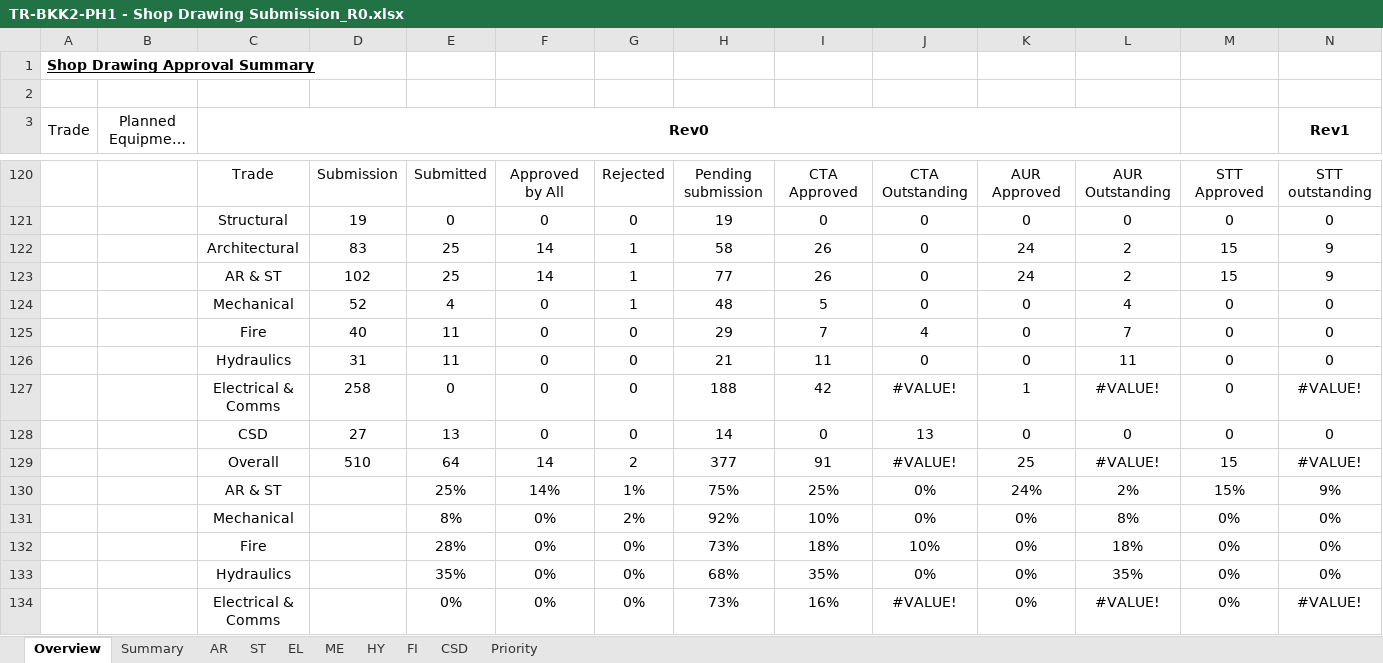
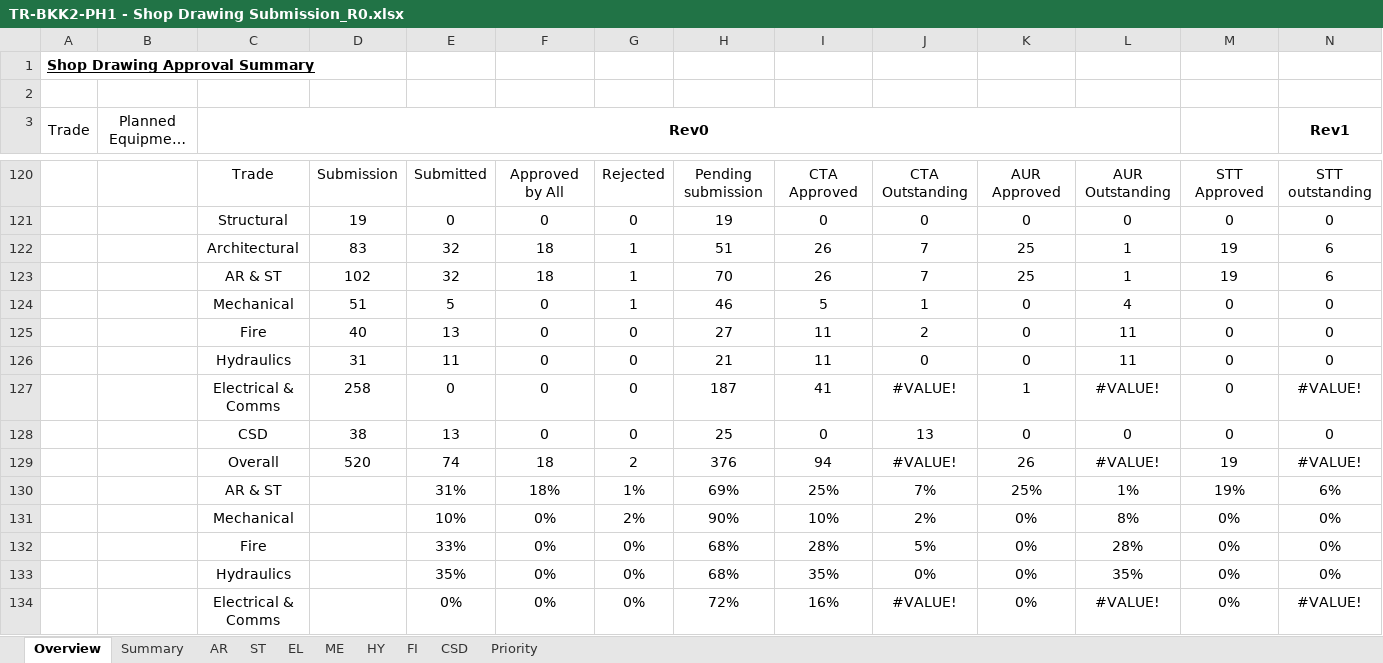
Before and after one commit to awra0007/BimTrack, an Excel workbook: TR-BKK2-PH1 - Shop Drawing Submission_R0.xlsx, sheet Overview, drawn as a sheet; only a part is shown, gaps mark what is left out; long unchanged cells end in …; values as stored, in another font and other column widths than the file's, no borders; charts and pictures and conditional formats not drawn; removed rows and columns are numbered as before the commit, all else as after; rows hold the shown columns only; the diff covers the shown part only; the diff names each change by its address in the sheet, - before the commit and + after, or states it on an @@ line.

```diff
--- a/TR-BKK2-PH1 - Shop Drawing Submission_R0.xlsx (sheet Overview)
+++ b/TR-BKK2-PH1 - Shop Drawing Submission_R0.xlsx (sheet Overview)
-row 122:  |  | Architectural | 83 | 25 | 14 | 1 | 58 | 26 | 0 | 24 | 2 | 15 | 9
-row 123:  |  | AR & ST | 102 | 25 | 14 | 1 | 77 | 26 | 0 | 24 | 2 | 15 | 9
+row 122:  |  | Architectural | 83 | 32 | 18 | 1 | 51 | 26 | 7 | 25 | 1 | 19 | 6
+row 123:  |  | AR & ST | 102 | 32 | 18 | 1 | 70 | 26 | 7 | 25 | 1 | 19 | 6
-D124: 52
+D124: 51
-E124: 4
+E124: 5
-H124: 48
+H124: 46
-J124: 0
+J124: 1
-E125: 11
+E125: 13
-H125: 29
+H125: 27
-I125: 7
+I125: 11
-J125: 4
+J125: 2
-L125: 7
+L125: 11
-H127: 188
+H127: 187
-I127: 42
+I127: 41
-D128: 27
+D128: 38
-H128: 14
+H128: 25
-row 129:  |  | Overall | 510 | 64 | 14 | 2 | 377 | 91 | #VALUE! | 25 | #VALUE! | 15 | #VALUE!
-row 130:  |  | AR & ST |  | 25% | 14% | 1% | 75% | 25% | 0% | 24% | 2% | 15% | 9%
+row 129:  |  | Overall | 520 | 74 | 18 | 2 | 376 | 94 | #VALUE! | 26 | #VALUE! | 19 | #VALUE!
+row 130:  |  | AR & ST |  | 31% | 18% | 1% | 69% | 25% | 7% | 25% | 1% | 19% | 6%
-E131: 8%
+E131: 10%
-H131: 92%
+H131: 90%
-J131: 0%
+J131: 2%
-E132: 28%
+E132: 33%
-H132: 73%
+H132: 68%
-I132: 18%
+I132: 28%
-J132: 10%
+J132: 5%
-L132: 18%
+L132: 28%
-H134: 73%
+H134: 72%
```
Also changed, not shown: 38 edited cells elsewhere in this sheet, sheet Priority, sheet CSD, sheet AR, sheet ME, sheet FI, sheet EL, 1 more sheet, formulas that keep their value, hidden cells, charts or pictures.
